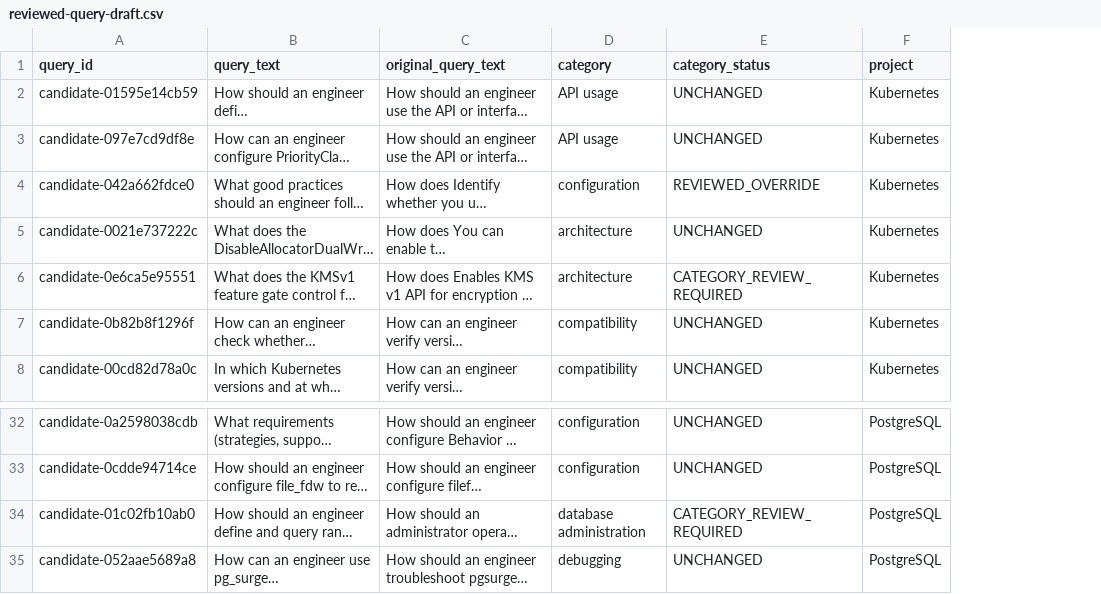
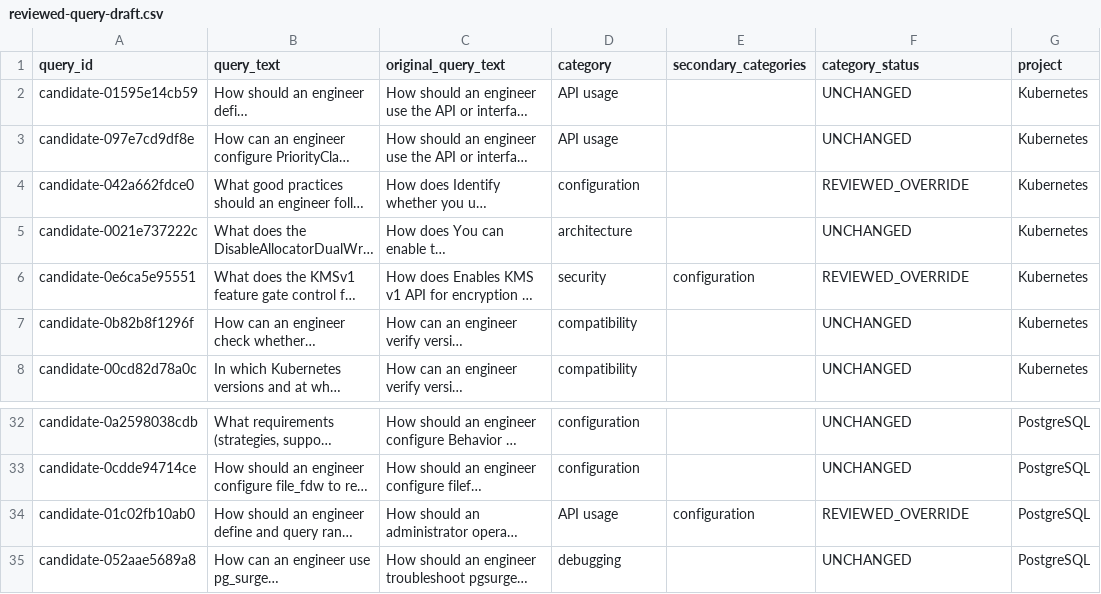
Before and after one commit to Bishrav/NEBULA, a CSV file: datasets/research-corpus-v1/metadata/review-batch-01/reviewed-query-draft/reviewed-query-draft.csv, drawn as a sheet; only a part is shown, gaps mark what is left out; long unchanged cells end in …; addresses are those after the commit; the diff names each change by its address in the sheet, - before the commit and + after, or states it on an @@ line.

```diff
--- a/datasets/research-corpus-v1/metadata/review-batch-01/reviewed-query-draft/reviewed-query-draft.csv
+++ b/datasets/research-corpus-v1/metadata/review-batch-01/reviewed-query-draft/reviewed-query-draft.csv
+column E (secondary_categories), row 6: configuration; row 34: configuration
-D6 (category): architecture
+D6 (category): security
-F6 (category_status): CATEGORY_REVIEW_REQUIRED
+F6 (category_status): REVIEWED_OVERRIDE
-D34 (category): database administration
+D34 (category): API usage
-F34 (category_status): CATEGORY_REVIEW_REQUIRED
+F34 (category_status): REVIEWED_OVERRIDE
```
Also changed, not shown: datasets/research-corpus-v1/metadata/review-batch-01/review-batch-01-completed.csv, 4 other files.
